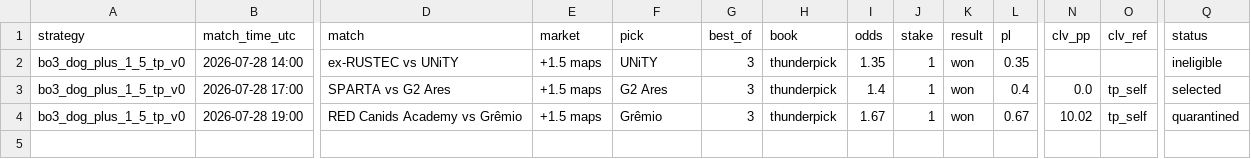
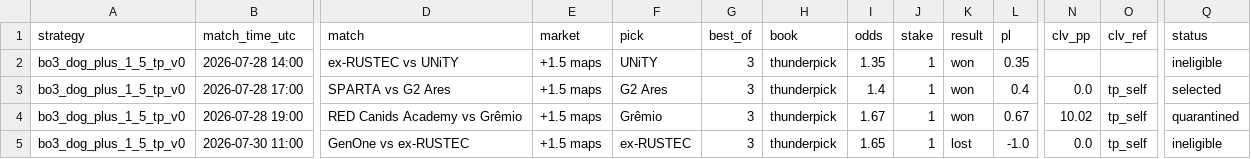
Before and after one commit to hyprcs/cs2hub, a CSV file: strategies/data/bo3_dog_plus_1_5_tp_v0.csv, drawn as a sheet; only a part is shown, gaps mark what is left out; rows hold the shown columns only; the diff names each change by its address in the sheet, - before the commit and + after, or states it on an @@ line.

```diff
--- a/strategies/data/bo3_dog_plus_1_5_tp_v0.csv
+++ b/strategies/data/bo3_dog_plus_1_5_tp_v0.csv
+row 5: bo3_dog_plus_1_5_tp_v0 | 2026-07-30 11:00 | GenOne vs ex-RUSTEC | +1.5 maps | ex-RUSTEC | 3 | thunderpick | 1.65 | 1 | lost | -1.0 | 0.0 | tp_self | ineligible
```
Also changed, not shown: strategies/data/all.csv, strategies/data/bo3_dog_plus_1_5_v0.csv, 11 other files.
